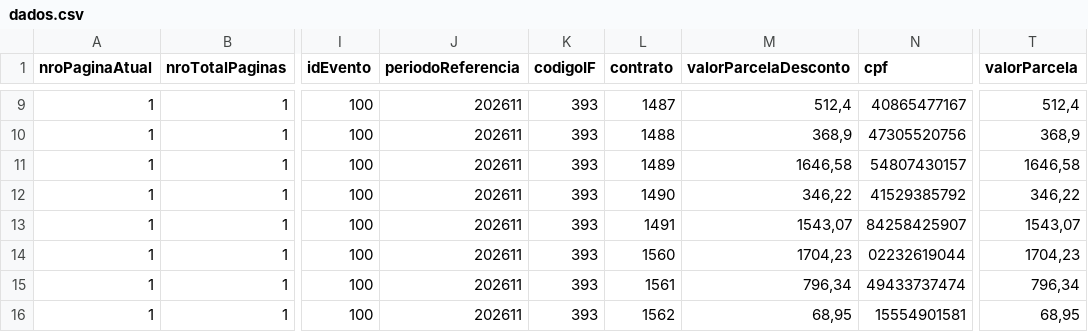
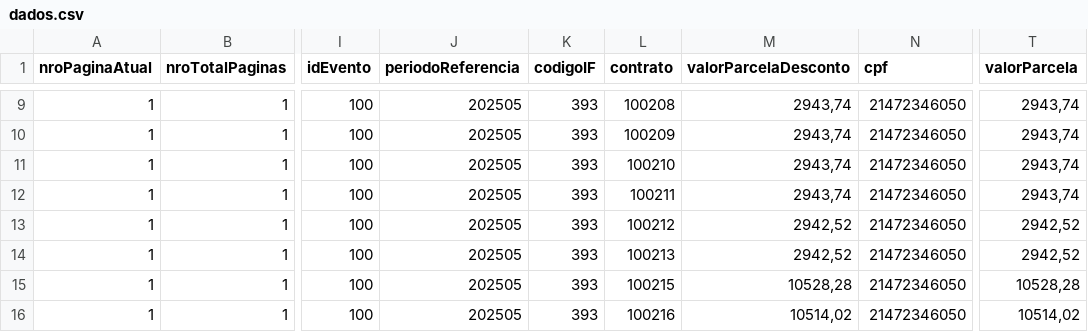
Before and after one commit to ClaudioRaphaelCT/PythonMockPrev, a CSV file: dados.csv, drawn as a sheet; only a part is shown, gaps mark what is left out; the diff covers the shown part only; the diff names each change by its address in the sheet, - before the commit and + after, or states it on an @@ line.

```diff
--- a/dados.csv
+++ b/dados.csv
-J9:J16 (periodoReferencia): 202611
+J9:J16 (periodoReferencia): 202505
-L9 (contrato): 1487
+L9 (contrato): 100208
-M9 (valorParcelaDesconto): 512,4
+M9 (valorParcelaDesconto): 2943,74
-N9 (cpf): 40865477167
+N9 (cpf): 21472346050
-T9 (valorParcela): 512,4
+T9 (valorParcela): 2943,74
-L10 (contrato): 1488
+L10 (contrato): 100209
-M10 (valorParcelaDesconto): 368,9
+M10 (valorParcelaDesconto): 2943,74
-N10 (cpf): 47305520756
+N10 (cpf): 21472346050
-T10 (valorParcela): 368,9
+T10 (valorParcela): 2943,74
-L11 (contrato): 1489
+L11 (contrato): 100210
-M11 (valorParcelaDesconto): 1646,58
+M11 (valorParcelaDesconto): 2943,74
-N11 (cpf): 54807430157
+N11 (cpf): 21472346050
-T11 (valorParcela): 1646,58
+T11 (valorParcela): 2943,74
-L12 (contrato): 1490
+L12 (contrato): 100211
-M12 (valorParcelaDesconto): 346,22
+M12 (valorParcelaDesconto): 2943,74
-N12 (cpf): 41529385792
+N12 (cpf): 21472346050
-T12 (valorParcela): 346,22
+T12 (valorParcela): 2943,74
-L13 (contrato): 1491
+L13 (contrato): 100212
-M13 (valorParcelaDesconto): 1543,07
+M13 (valorParcelaDesconto): 2942,52
-N13 (cpf): 84258425907
+N13 (cpf): 21472346050
-T13 (valorParcela): 1543,07
+T13 (valorParcela): 2942,52
-L14 (contrato): 1560
+L14 (contrato): 100213
-M14 (valorParcelaDesconto): 1704,23
+M14 (valorParcelaDesconto): 2942,52
-N14 (cpf): 02232619044
+N14 (cpf): 21472346050
-T14 (valorParcela): 1704,23
+T14 (valorParcela): 2942,52
-L15 (contrato): 1561
+L15 (contrato): 100215
-M15 (valorParcelaDesconto): 796,34
+M15 (valorParcelaDesconto): 10528,28
-N15 (cpf): 49433737474
+N15 (cpf): 21472346050
-T15 (valorParcela): 796,34
+T15 (valorParcela): 10528,28
-L16 (contrato): 1562
+L16 (contrato): 100216
-M16 (valorParcelaDesconto): 68,95
+M16 (valorParcelaDesconto): 10514,02
-N16 (cpf): 15554901581
+N16 (cpf): 21472346050
-T16 (valorParcela): 68,95
+T16 (valorParcela): 10514,02
```
Also changed, not shown: 3 added rows and 70 edited cells elsewhere in this file.
